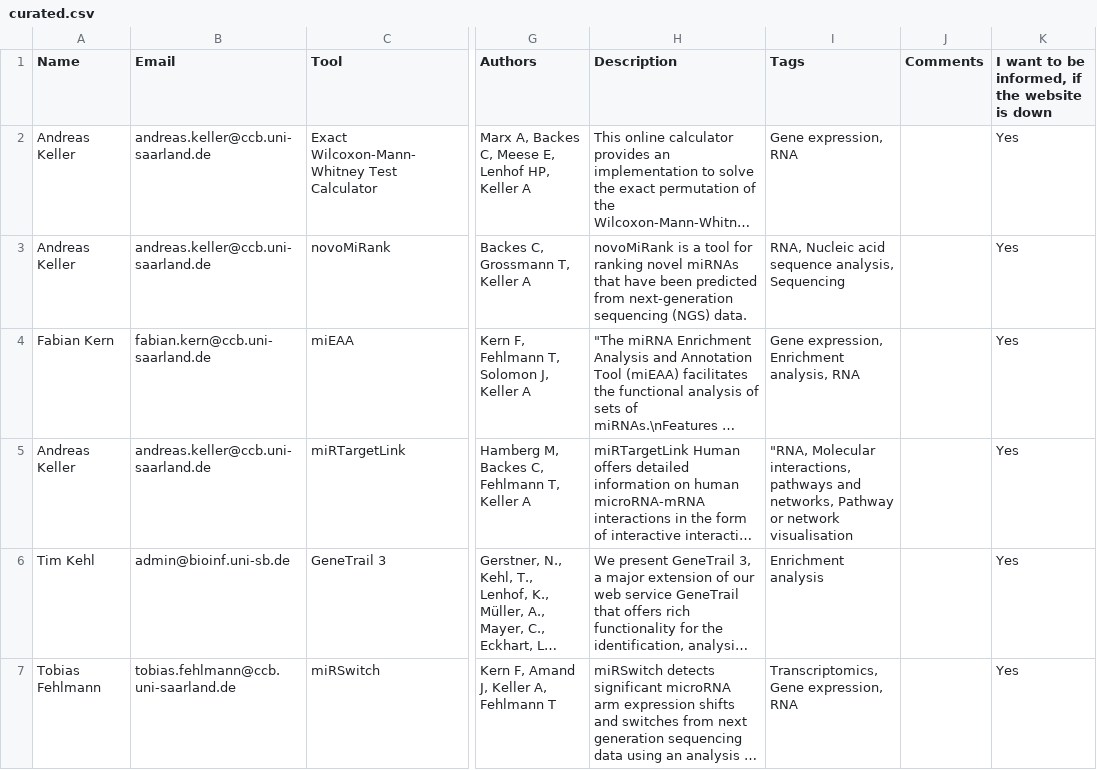
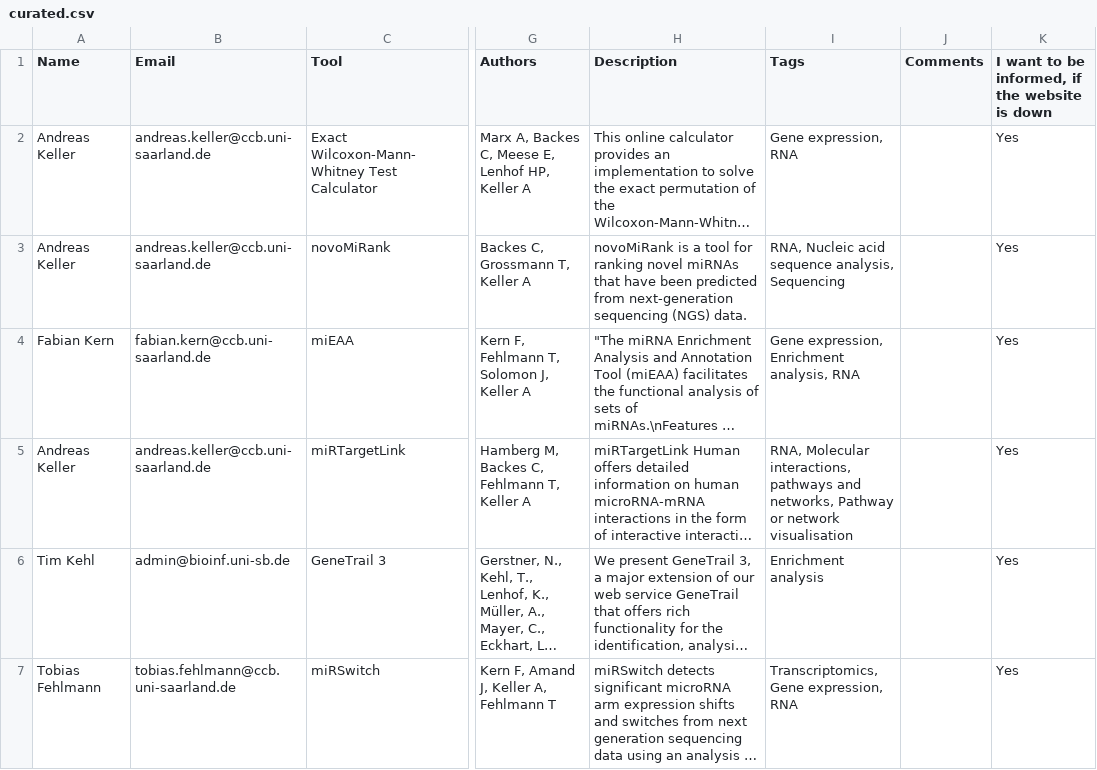
Before and after one commit to CCB-SB/Aviator, a CSV file: webserver/data/curated.csv, drawn as a sheet; only a part is shown, gaps mark what is left out; long unchanged cells end in …; the diff names each change by its address in the sheet, - before the commit and + after, or states it on an @@ line.

Commit message:
Fixed curated Line 5

```diff
--- a/webserver/data/curated.csv
+++ b/webserver/data/curated.csv
-I5 (Tags): "RNA, Molecular interactions,…
+I5 (Tags): RNA, Molecular interactions,…
```
